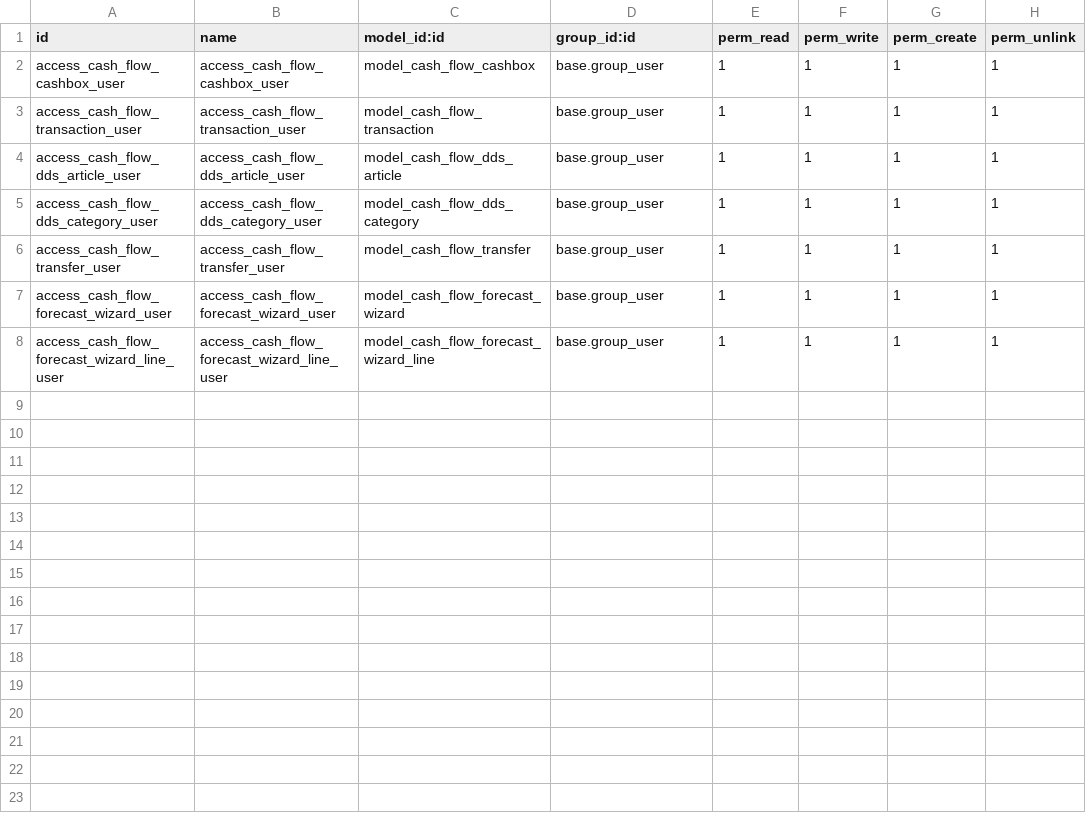
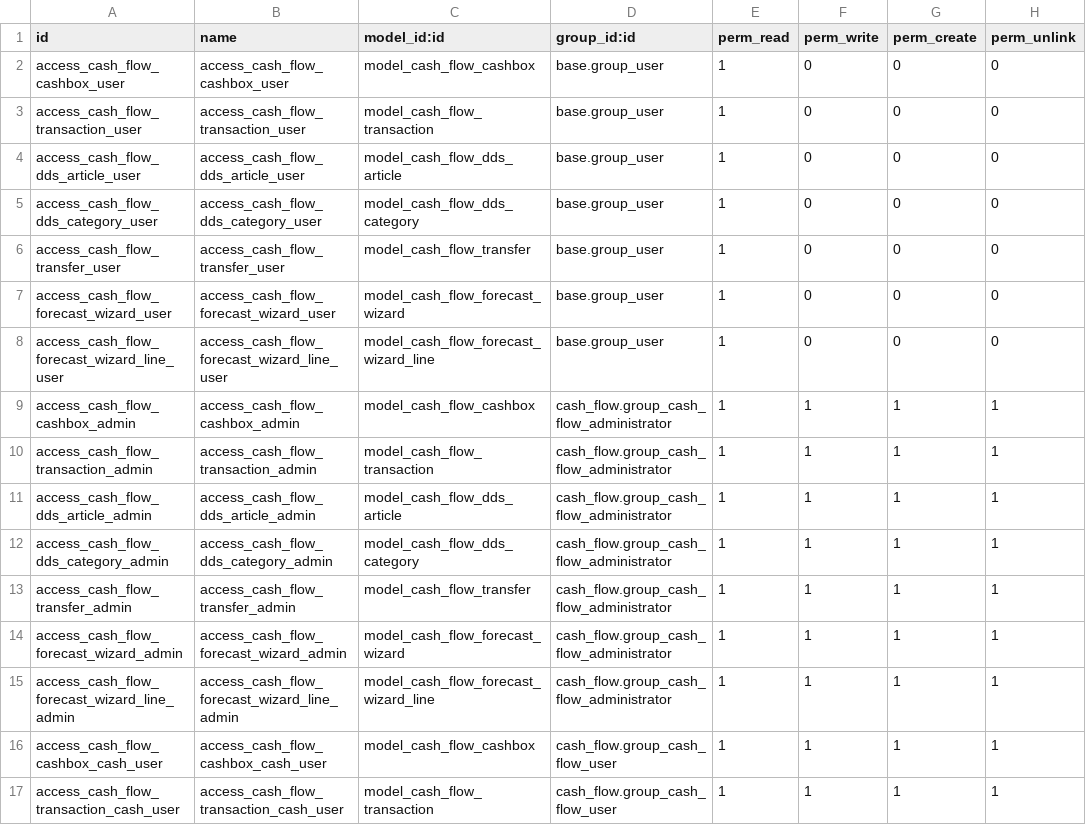
Before and after one commit to viktorbol1984/forOdooSchool, a CSV file: cash_flow/security/ir.model.access.csv, drawn as a sheet.

Commit message:
class hospital home work 1.4.0.0 - security

```diff
--- a/cash_flow/security/ir.model.access.csv
+++ b/cash_flow/security/ir.model.access.csv
@@ -1,8 +1,17 @@
 id,name,model_id:id,group_id:id,perm_read,perm_write,perm_create,perm_unlink
-access_cash_flow_cashbox_user,access_cash_flow_cashbox_user,model_cash_flow_cashbox,base.group_user,1,1,1,1
-access_cash_flow_transaction_user,access_cash_flow_transaction_user,model_cash_flow_transaction,base.group_user,1,1,1,1
-access_cash_flow_dds_article_user,access_cash_flow_dds_article_user,model_cash_flow_dds_article,base.group_user,1,1,1,1
-access_cash_flow_dds_category_user,access_cash_flow_dds_category_user,model_cash_flow_dds_category,base.group_user,1,1,1,1
-access_cash_flow_transfer_user,access_cash_flow_transfer_user,model_cash_flow_transfer,base.group_user,1,1,1,1
-access_cash_flow_forecast_wizard_user,access_cash_flow_forecast_wizard_user,model_cash_flow_forecast_wizard,base.group_user,1,1,1,1
-access_cash_flow_forecast_wizard_line_user,access_cash_flow_forecast_wizard_line_user,model_cash_flow_forecast_wizard_line,base.group_user,1,1,1,1
+access_cash_flow_cashbox_user,access_cash_flow_cashbox_user,model_cash_flow_cashbox,base.group_user,1,0,0,0
+access_cash_flow_transaction_user,access_cash_flow_transaction_user,model_cash_flow_transaction,base.group_user,1,0,0,0
+access_cash_flow_dds_article_user,access_cash_flow_dds_article_user,model_cash_flow_dds_article,base.group_user,1,0,0,0
+access_cash_flow_dds_category_user,access_cash_flow_dds_category_user,model_cash_flow_dds_category,base.group_user,1,0,0,0
+access_cash_flow_transfer_user,access_cash_flow_transfer_user,model_cash_flow_transfer,base.group_user,1,0,0,0
+access_cash_flow_forecast_wizard_user,access_cash_flow_forecast_wizard_user,model_cash_flow_forecast_wizard,base.group_user,1,0,0,0
+access_cash_flow_forecast_wizard_line_user,access_cash_flow_forecast_wizard_line_user,model_cash_flow_forecast_wizard_line,base.group_user,1,0,0,0
+access_cash_flow_cashbox_admin,access_cash_flow_cashbox_admin,model_cash_flow_cashbox,cash_flow.group_cash_flow_administrator,1,1,1,1
+access_cash_flow_transaction_admin,access_cash_flow_transaction_admin,model_cash_flow_transaction,cash_flow.group_cash_flow_administrator,1,1,1,1
+access_cash_flow_dds_article_admin,access_cash_flow_dds_article_admin,model_cash_flow_dds_article,cash_flow.group_cash_flow_administrator,1,1,1,1
+access_cash_flow_dds_category_admin,access_cash_flow_dds_category_admin,model_cash_flow_dds_category,cash_flow.group_cash_flow_administrator,1,1,1,1
+access_cash_flow_transfer_admin,access_cash_flow_transfer_admin,model_cash_flow_transfer,cash_flow.group_cash_flow_administrator,1,1,1,1
+access_cash_flow_forecast_wizard_admin,access_cash_flow_forecast_wizard_admin,model_cash_flow_forecast_wizard,cash_flow.group_cash_flow_administrator,1,1,1,1
+access_cash_flow_forecast_wizard_line_admin,access_cash_flow_forecast_wizard_line_admin,model_cash_flow_forecast_wizard_line,cash_flow.group_cash_flow_administrator,1,1,1,1
+access_cash_flow_cashbox_cash_user,access_cash_flow_cashbox_cash_user,model_cash_flow_cashbox,cash_flow.group_cash_flow_user,1,1,1,1
+access_cash_flow_transaction_cash_user,access_cash_flow_transaction_cash_user,model_cash_flow_transaction,cash_flow.group_cash_flow_user,1,1,1,1
```
Also changed, not shown: 3 other files.
